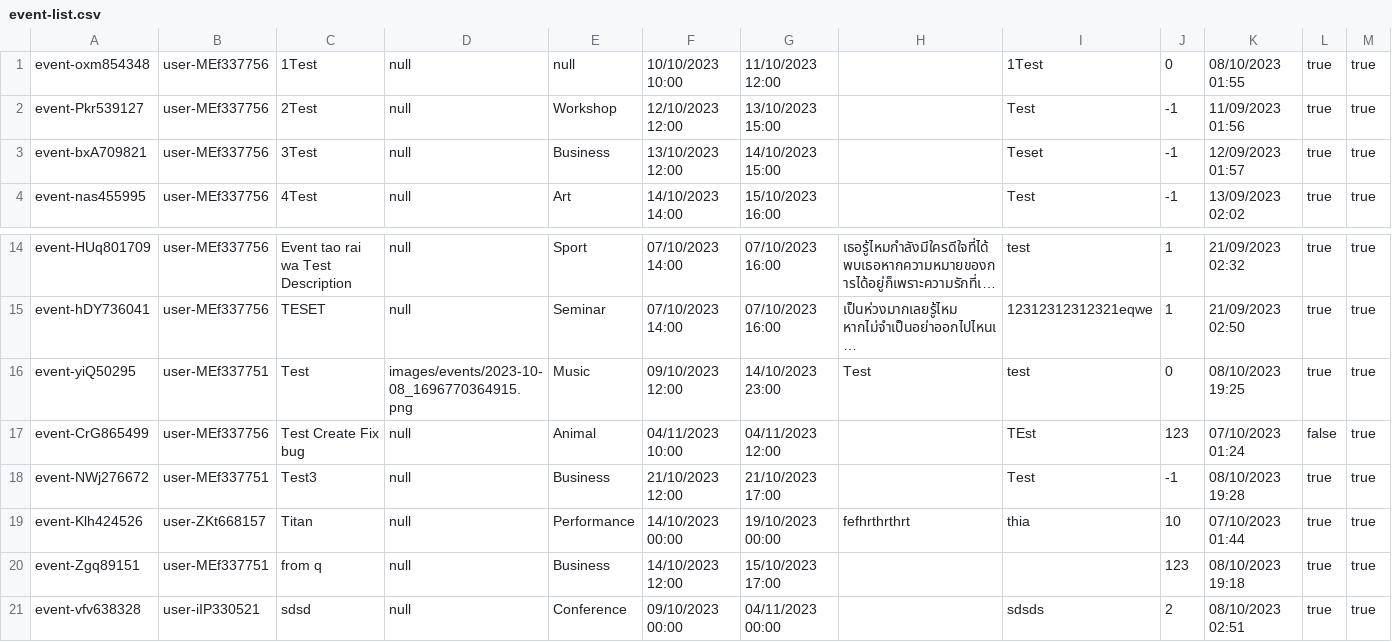
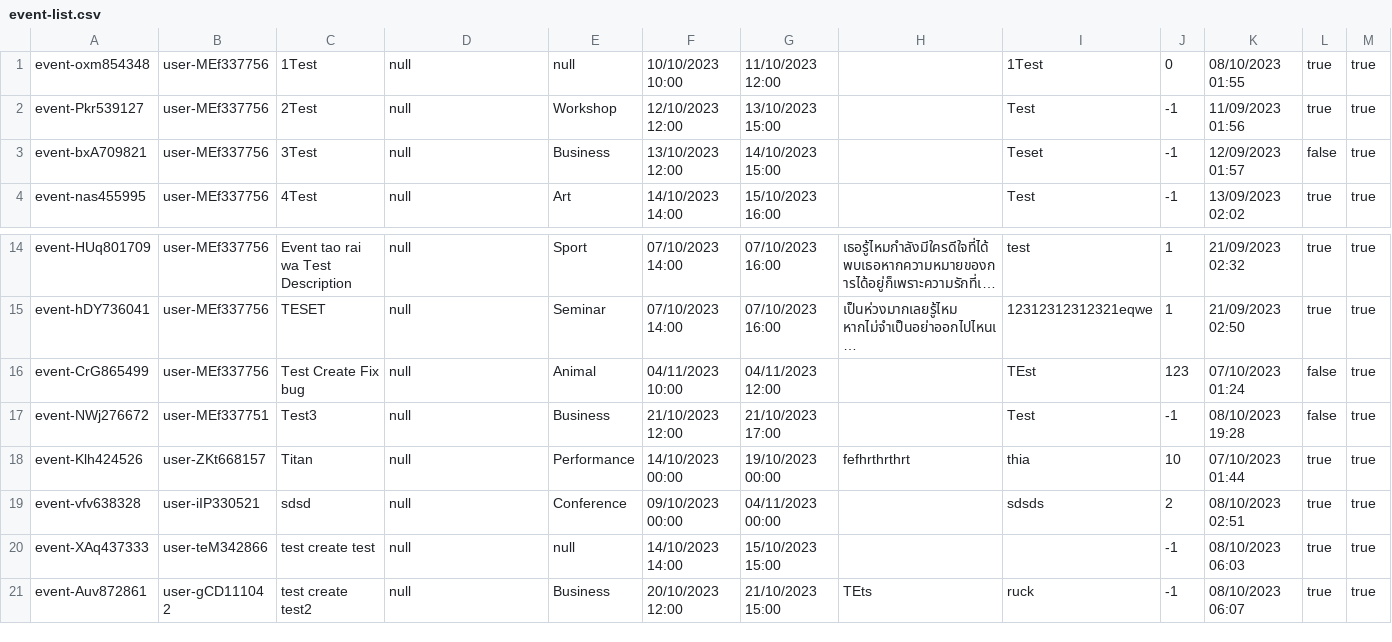
Before and after one commit to Homiez09/plasom-reunion, a CSV file: data/event-list.csv, drawn as a sheet; only a part is shown, gaps mark what is left out; the shorter side is filled out with more unchanged rows; long unchanged cells end in …; removed rows and columns are numbered as before the commit, all else as after; the diff names each change by its address in the sheet, - before the commit and + after, or states it on an @@ line.

```diff
--- a/data/event-list.csv
+++ b/data/event-list.csv
-L3: true
+L3: false
-row 16: event-yiQ50295 | user-MEf337751 | Test | images/events/2023-10-08_1696770364915.png | Music | 09/10/2023 12:00 | 14/10/2023 23:00 | Test | test | 0 | 08/10/2023 19:25 | true | true
-L17: true
+L17: false
-row 20: event-Zgq89151 | user-MEf337751 | from q | null | Business | 14/10/2023 12:00 | 15/10/2023 17:00 |  |  | 123 | 08/10/2023 19:18 | true | true
```
Also changed, not shown: data/join-event.csv, data/join-team.csv, 16 other files.
